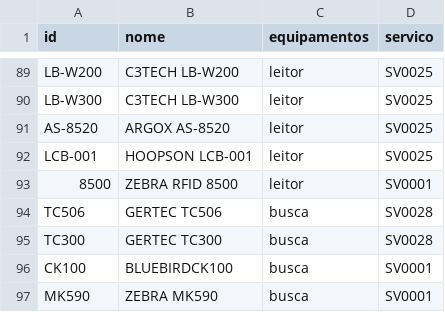
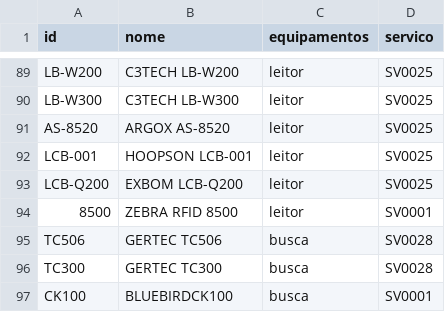
Before and after one commit to cauuabispoo/ZhazCheck, a CSV file: csv/equipamentos.csv, drawn as a sheet; only a part is shown, gaps mark what is left out; the shorter side is filled out with more unchanged rows.

Commit message:
Update equipamentos.csv

```diff
--- a/csv/equipamentos.csv
+++ b/csv/equipamentos.csv
@@ -92,2 +92,3 @@ AS-8520,ARGOX AS-8520,leitor,SV0025
 LCB-001,HOOPSON LCB-001,leitor,SV0025
+LCB-Q200,EXBOM LCB-Q200,leitor,SV0025
 8500,ZEBRA RFID 8500,leitor,SV0001
```
